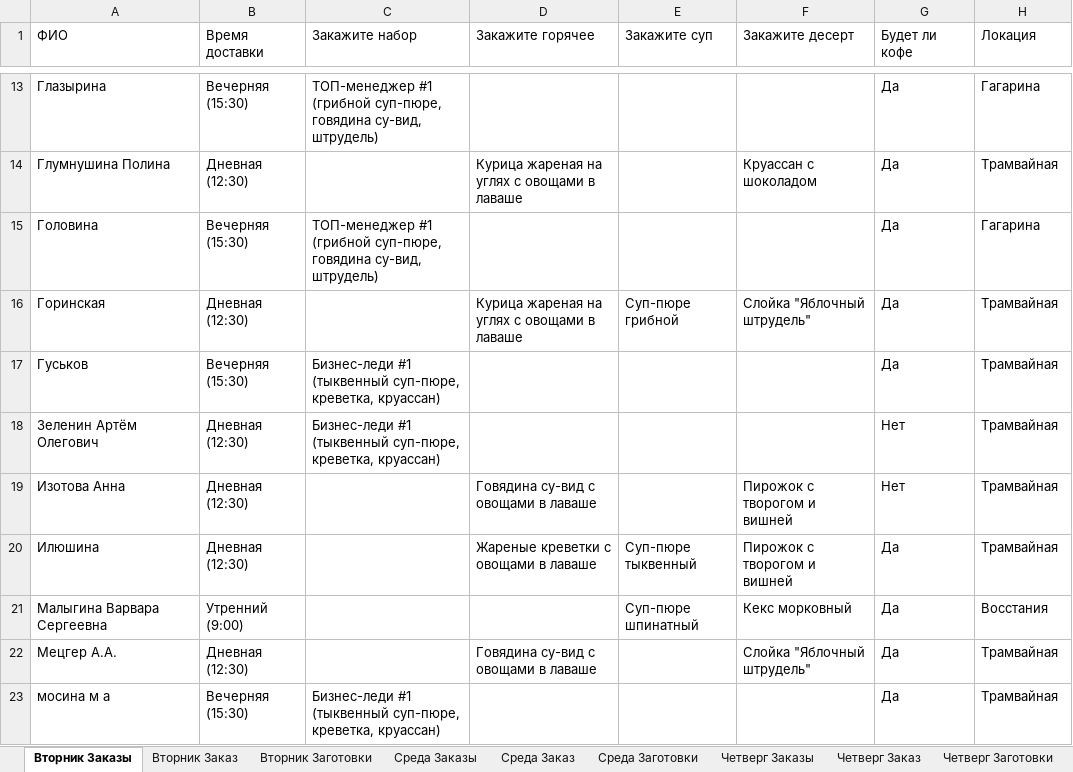
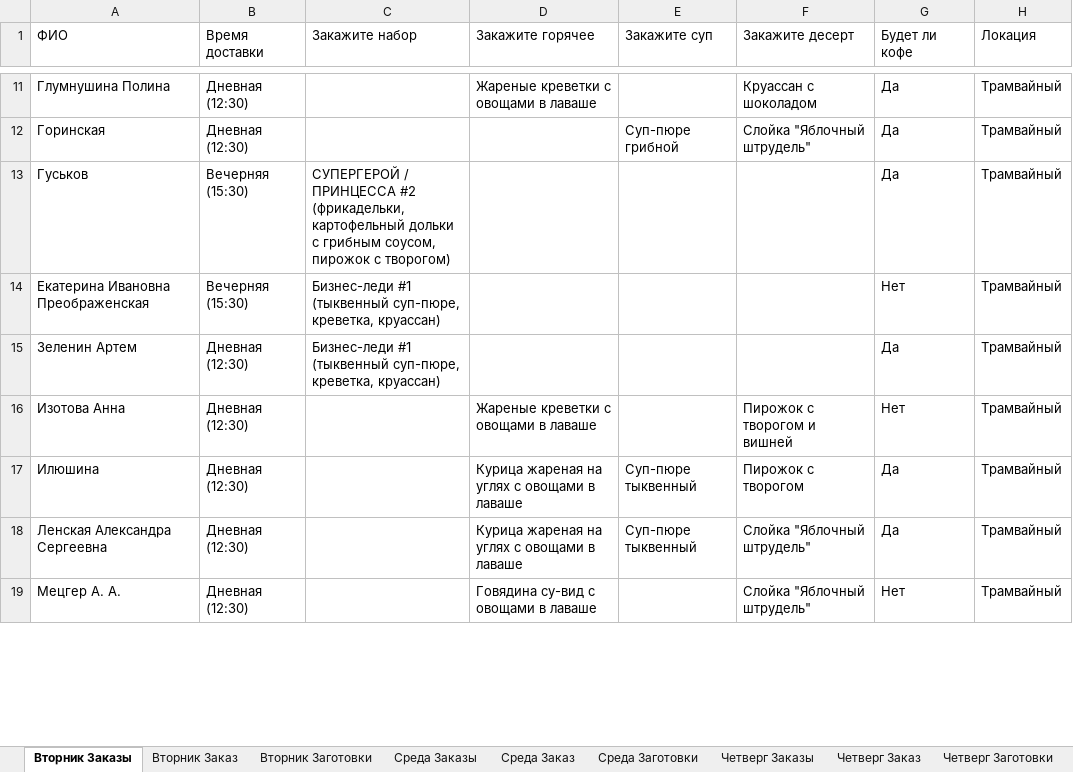
Before and after one commit to Zuguki/WorkLibary, an Excel workbook: WorkLibary/bin/Debug/net7.0/AAA.xlsx, sheet Вторник Заказы, drawn as a sheet; only a part is shown, gaps mark what is left out; values as stored, in another font and other column widths than the file's, no borders; removed rows and columns are numbered as before the commit, all else as after; the diff covers the shown part only; the diff names each change by its address in the sheet, - before the commit and + after, or states it on an @@ line.

```diff
--- a/WorkLibary/bin/Debug/net7.0/AAA.xlsx (sheet Вторник Заказы)
+++ b/WorkLibary/bin/Debug/net7.0/AAA.xlsx (sheet Вторник Заказы)
-row 13: Глазырина | Вечерняя (15:30) | ТОП-менеджер #1 (грибной суп-пюре, говядина су-вид, штрудель) |  |  |  | Да | Гагарина
-D11 (Закажите горячее): Курица жареная на углях с овощами в лаваше
+D11 (Закажите горячее): Жареные креветки с овощами в лаваше
-H11 (Локация): Трамвайная
+H11 (Локация): Трамвайный
-row 15: Головина | Вечерняя (15:30) | ТОП-менеджер #1 (грибной суп-пюре, говядина су-вид, штрудель) |  |  |  | Да | Гагарина
-D12 (Закажите горячее): Курица жареная на углях с овощами в лаваше
+D12 (Закажите горячее): (empty)
-H12:H14 (Локация): Трамвайная
+H12:H14 (Локация): Трамвайный
-C13 (Закажите набор): Бизнес-леди #1 (тыквенный суп-пюре, креветка, круассан)
+C13 (Закажите набор): СУПЕРГЕРОЙ / ПРИНЦЕССА #2 (фрикадельки, картофельный дольки с грибным соусом, пирожок с творогом)
-A14 (ФИО): Зеленин Артём Олегович
+A14 (ФИО): Екатерина Ивановна Преображенская
-B14 (Время доставки): Дневная (12:30)
+B14 (Время доставки): Вечерняя (15:30)
+row 15: Зеленин Артем | Дневная (12:30) | Бизнес-леди #1 (тыквенный суп-пюре, креветка, круассан) |  |  |  | Да | Трамвайный
-D16 (Закажите горячее): Говядина су-вид с овощами в лаваше
+D16 (Закажите горячее): Жареные креветки с овощами в лаваше
-H16:H17 (Локация): Трамвайная
+H16:H17 (Локация): Трамвайный
-D17 (Закажите горячее): Жареные креветки с овощами в лаваше
+D17 (Закажите горячее): Курица жареная на углях с овощами в лаваше
-F17 (Закажите десерт): Пирожок с творогом и вишней
+F17 (Закажите десерт): Пирожок с творогом
-row 21: Малыгина Варвара Сергеевна | Утренний (9:00) |  |  | Суп-пюре шпинатный | Кекс морковный | Да | Восстания
+row 18: Ленская Александра Сергеевна | Дневная (12:30) |  | Курица жареная на углях с овощами в лаваше | Суп-пюре тыквенный | Слойка "Яблочный штрудель" | Да | Трамвайный
-A19 (ФИО): Мецгер А.А.
+A19 (ФИО): Мецгер А. А.
-G19 (Будет ли кофе): Да
+G19 (Будет ли кофе): Нет
-H19 (Локация): Трамвайная
+H19 (Локация): Трамвайный
-row 23: мосина м а | Вечерняя (15:30) | Бизнес-леди #1 (тыквенный суп-пюре, креветка, круассан) |  |  |  | Да | Трамвайная
```
Also changed, not shown: 5 added rows, 9 removed rows and 57 edited cells elsewhere in this sheet, sheet Четверг Заказы, sheet Пятница Заказы, sheet Среда Заказы, sheet Вторник Заготовки, sheet Пятница Заготовки, sheet Среда Заготовки, 5 more sheets, WorkLibary/bin/Debug/net7.0/A.xlsx, 18 other files.
